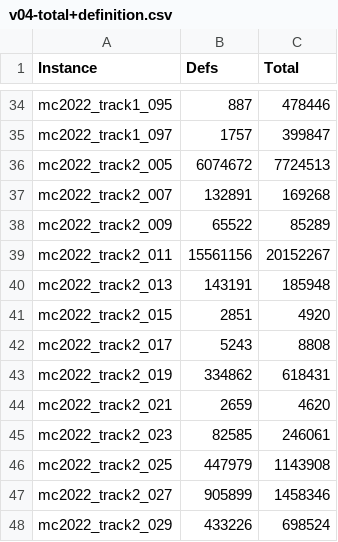
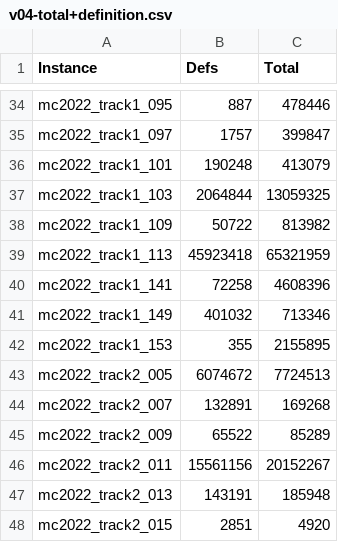
Before and after one commit to avigad/model-counting, a CSV file: benchmarks/mc2022/v04-total+definition.csv, drawn as a sheet; only a part is shown, gaps mark what is left out; the shorter side is filled out with more unchanged rows; the diff names each change by its address in the sheet, - before the commit and + after, or states it on an @@ line.

Commit message:
New data

```diff
--- a/benchmarks/mc2022/v04-total+definition.csv
+++ b/benchmarks/mc2022/v04-total+definition.csv
+row 36: mc2022_track1_101 | 190248 | 413079
+row 37: mc2022_track1_103 | 2064844 | 13059325
+row 38: mc2022_track1_109 | 50722 | 813982
+row 39: mc2022_track1_113 | 45923418 | 65321959
+row 40: mc2022_track1_141 | 72258 | 4608396
+row 41: mc2022_track1_149 | 401032 | 713346
+row 42: mc2022_track1_153 | 355 | 2155895
```
